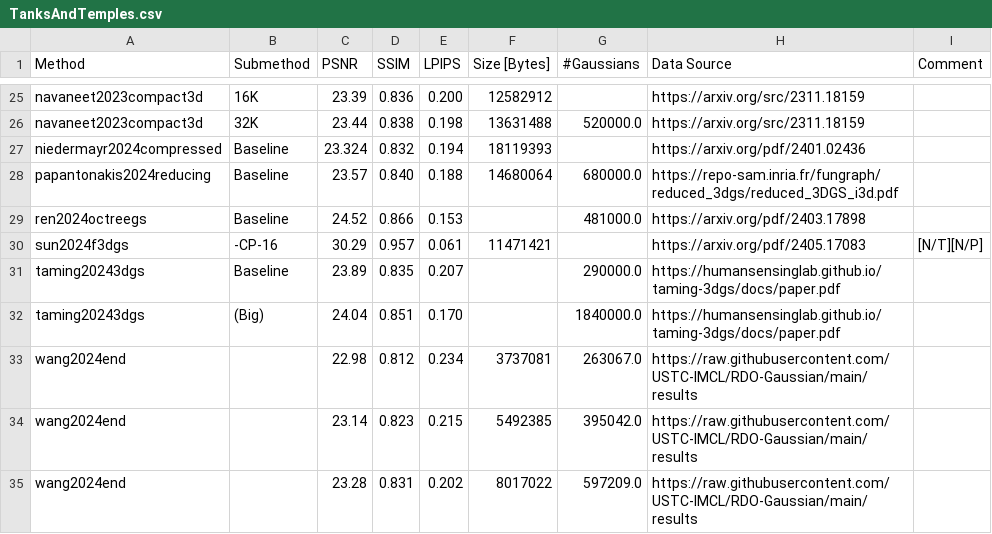
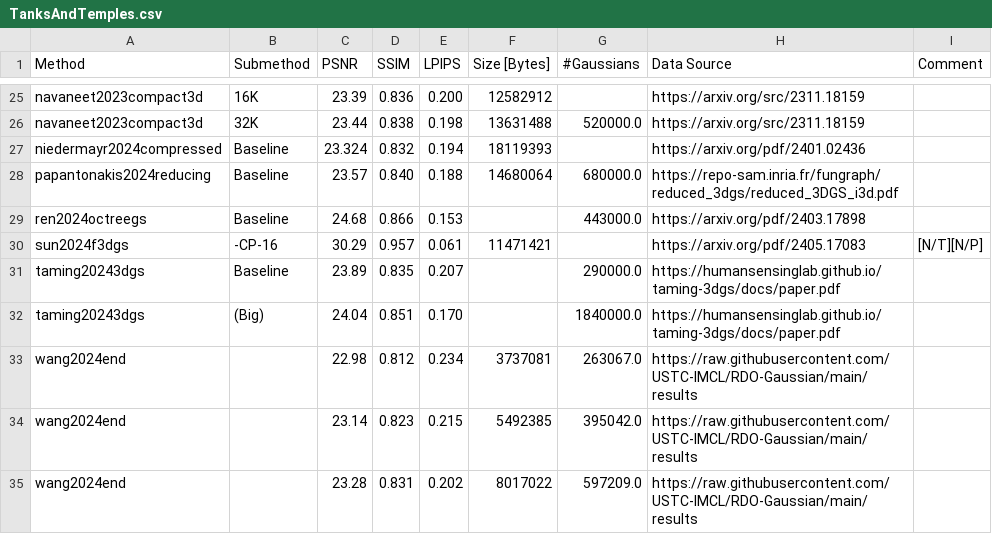
Before and after one commit to w-m/3dgs-compression-survey, a CSV file: results/TanksAndTemples.csv, drawn as a sheet; only a part is shown, gaps mark what is left out.

Commit message:
Update TanksAndTemples.csv

```diff
--- a/results/TanksAndTemples.csv
+++ b/results/TanksAndTemples.csv
@@ -28,3 +28,3 @@ niedermayr2024compressed,Baseline,23.324,0.832,0.194,18119393,,https://arxiv.org
 papantonakis2024reducing,Baseline,23.57,0.840,0.188,14680064,680000.0,https://repo-sam.inria.fr/fungraph/reduced_3dgs/reduced_3DGS_i3d.pdf,
-ren2024octreegs,Baseline,24.52,0.866,0.153,,481000.0,https://arxiv.org/pdf/2403.17898,
+ren2024octreegs,Baseline,24.68,0.866,0.153,,443000.0,https://arxiv.org/pdf/2403.17898,
 sun2024f3dgs,-CP-16,30.29,0.957,0.061,11471421,,https://arxiv.org/pdf/2405.17083,[N/T][N/P]
```
